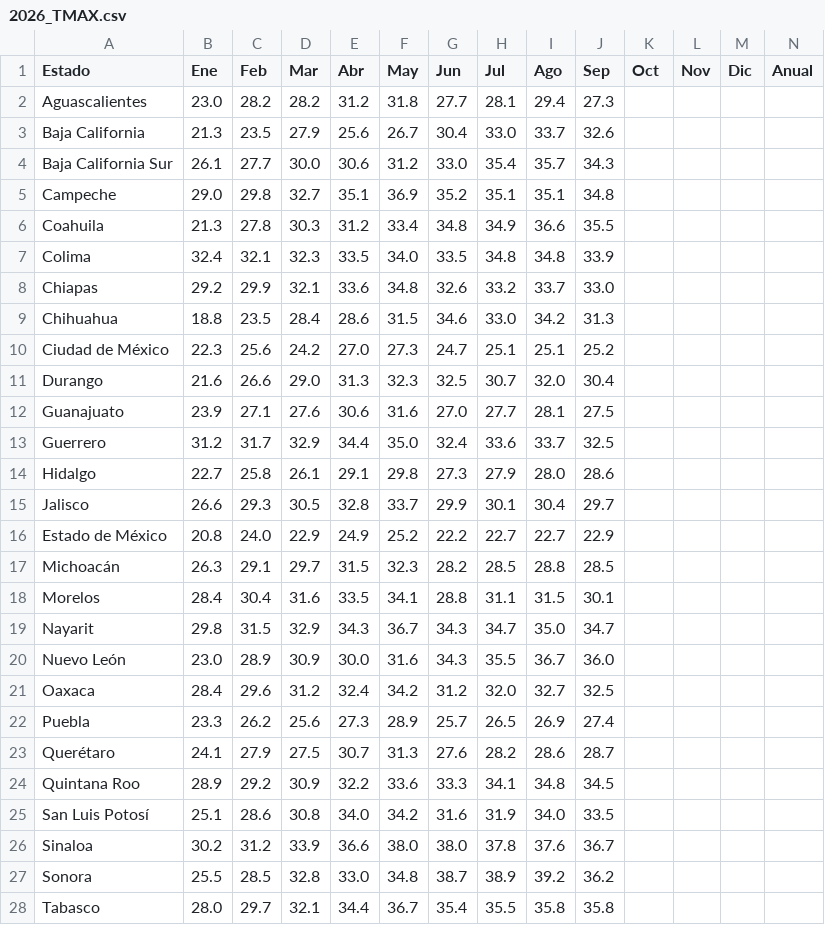
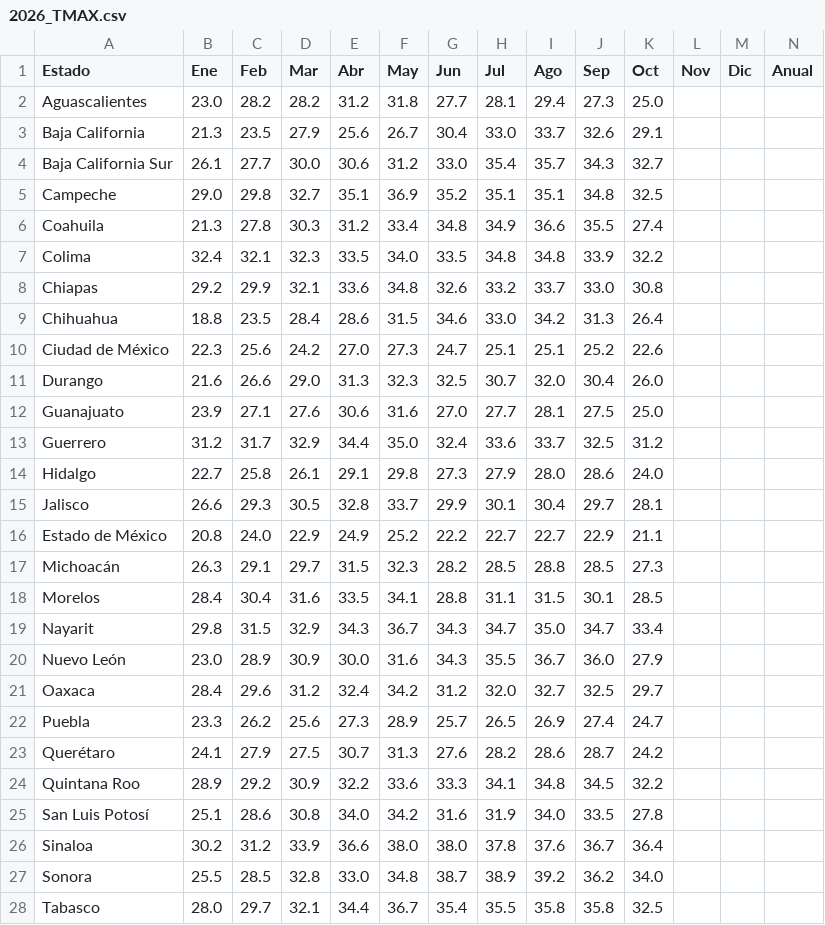
Before and after one commit to lapanquecita/climatologia, a CSV file: csv/2026_TMAX.csv, drawn as a sheet; only a part is shown; the diff covers the shown part only.

```diff
--- a/csv/2026_TMAX.csv
+++ b/csv/2026_TMAX.csv
@@ -1,28 +1,28 @@
 Estado,Ene,Feb,Mar,Abr,May,Jun,Jul,Ago,Sep,Oct,Nov,Dic,Anual
-Aguascalientes,23.0,28.2,28.2,31.2,31.8,27.7,28.1,29.4,27.3,,,,
-Baja California,21.3,23.5,27.9,25.6,26.7,30.4,33.0,33.7,32.6,,,,
-Baja California Sur,26.1,27.7,30.0,30.6,31.2,33.0,35.4,35.7,34.3,,,,
-Campeche,29.0,29.8,32.7,35.1,36.9,35.2,35.1,35.1,34.8,,,,
-Coahuila,21.3,27.8,30.3,31.2,33.4,34.8,34.9,36.6,35.5,,,,
-Colima,32.4,32.1,32.3,33.5,34.0,33.5,34.8,34.8,33.9,,,,
-Chiapas,29.2,29.9,32.1,33.6,34.8,32.6,33.2,33.7,33.0,,,,
-Chihuahua,18.8,23.5,28.4,28.6,31.5,34.6,33.0,34.2,31.3,,,,
-Ciudad de México,22.3,25.6,24.2,27.0,27.3,24.7,25.1,25.1,25.2,,,,
-Durango,21.6,26.6,29.0,31.3,32.3,32.5,30.7,32.0,30.4,,,,
-Guanajuato,23.9,27.1,27.6,30.6,31.6,27.0,27.7,28.1,27.5,,,,
-Guerrero,31.2,31.7,32.9,34.4,35.0,32.4,33.6,33.7,32.5,,,,
-Hidalgo,22.7,25.8,26.1,29.1,29.8,27.3,27.9,28.0,28.6,,,,
-Jalisco,26.6,29.3,30.5,32.8,33.7,29.9,30.1,30.4,29.7,,,,
-Estado de México,20.8,24.0,22.9,24.9,25.2,22.2,22.7,22.7,22.9,,,,
-Michoacán,26.3,29.1,29.7,31.5,32.3,28.2,28.5,28.8,28.5,,,,
-Morelos,28.4,30.4,31.6,33.5,34.1,28.8,31.1,31.5,30.1,,,,
-Nayarit,29.8,31.5,32.9,34.3,36.7,34.3,34.7,35.0,34.7,,,,
-Nuevo León,23.0,28.9,30.9,30.0,31.6,34.3,35.5,36.7,36.0,,,,
-Oaxaca,28.4,29.6,31.2,32.4,34.2,31.2,32.0,32.7,32.5,,,,
-Puebla,23.3,26.2,25.6,27.3,28.9,25.7,26.5,26.9,27.4,,,,
-Querétaro,24.1,27.9,27.5,30.7,31.3,27.6,28.2,28.6,28.7,,,,
-Quintana Roo,28.9,29.2,30.9,32.2,33.6,33.3,34.1,34.8,34.5,,,,
-San Luis Potosí,25.1,28.6,30.8,34.0,34.2,31.6,31.9,34.0,33.5,,,,
-Sinaloa,30.2,31.2,33.9,36.6,38.0,38.0,37.8,37.6,36.7,,,,
-Sonora,25.5,28.5,32.8,33.0,34.8,38.7,38.9,39.2,36.2,,,,
-Tabasco,28.0,29.7,32.1,34.4,36.7,35.4,35.5,35.8,35.8,,,,
+Aguascalientes,23.0,28.2,28.2,31.2,31.8,27.7,28.1,29.4,27.3,25.0,,,
+Baja California,21.3,23.5,27.9,25.6,26.7,30.4,33.0,33.7,32.6,29.1,,,
+Baja California Sur,26.1,27.7,30.0,30.6,31.2,33.0,35.4,35.7,34.3,32.7,,,
+Campeche,29.0,29.8,32.7,35.1,36.9,35.2,35.1,35.1,34.8,32.5,,,
+Coahuila,21.3,27.8,30.3,31.2,33.4,34.8,34.9,36.6,35.5,27.4,,,
+Colima,32.4,32.1,32.3,33.5,34.0,33.5,34.8,34.8,33.9,32.2,,,
+Chiapas,29.2,29.9,32.1,33.6,34.8,32.6,33.2,33.7,33.0,30.8,,,
+Chihuahua,18.8,23.5,28.4,28.6,31.5,34.6,33.0,34.2,31.3,26.4,,,
+Ciudad de México,22.3,25.6,24.2,27.0,27.3,24.7,25.1,25.1,25.2,22.6,,,
+Durango,21.6,26.6,29.0,31.3,32.3,32.5,30.7,32.0,30.4,26.0,,,
+Guanajuato,23.9,27.1,27.6,30.6,31.6,27.0,27.7,28.1,27.5,25.0,,,
+Guerrero,31.2,31.7,32.9,34.4,35.0,32.4,33.6,33.7,32.5,31.2,,,
+Hidalgo,22.7,25.8,26.1,29.1,29.8,27.3,27.9,28.0,28.6,24.0,,,
+Jalisco,26.6,29.3,30.5,32.8,33.7,29.9,30.1,30.4,29.7,28.1,,,
+Estado de México,20.8,24.0,22.9,24.9,25.2,22.2,22.7,22.7,22.9,21.1,,,
+Michoacán,26.3,29.1,29.7,31.5,32.3,28.2,28.5,28.8,28.5,27.3,,,
+Morelos,28.4,30.4,31.6,33.5,34.1,28.8,31.1,31.5,30.1,28.5,,,
+Nayarit,29.8,31.5,32.9,34.3,36.7,34.3,34.7,35.0,34.7,33.4,,,
+Nuevo León,23.0,28.9,30.9,30.0,31.6,34.3,35.5,36.7,36.0,27.9,,,
+Oaxaca,28.4,29.6,31.2,32.4,34.2,31.2,32.0,32.7,32.5,29.7,,,
+Puebla,23.3,26.2,25.6,27.3,28.9,25.7,26.5,26.9,27.4,24.7,,,
+Querétaro,24.1,27.9,27.5,30.7,31.3,27.6,28.2,28.6,28.7,24.2,,,
+Quintana Roo,28.9,29.2,30.9,32.2,33.6,33.3,34.1,34.8,34.5,32.2,,,
+San Luis Potosí,25.1,28.6,30.8,34.0,34.2,31.6,31.9,34.0,33.5,27.8,,,
+Sinaloa,30.2,31.2,33.9,36.6,38.0,38.0,37.8,37.6,36.7,36.4,,,
+Sonora,25.5,28.5,32.8,33.0,34.8,38.7,38.9,39.2,36.2,34.0,,,
+Tabasco,28.0,29.7,32.1,34.4,36.7,35.4,35.5,35.8,35.8,32.5,,,
```
Also changed, not shown: 6 edited cells elsewhere in this file, csv/2026_PREC.csv, csv/2026_TMED.csv, 16 other files.
